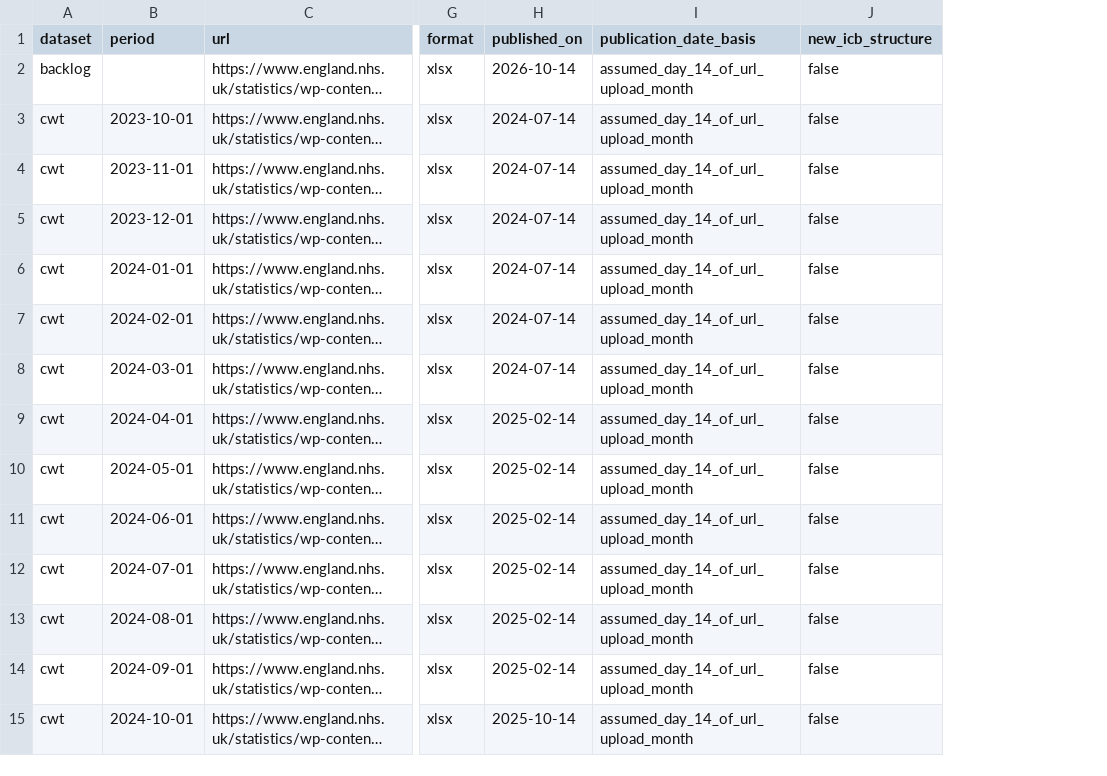
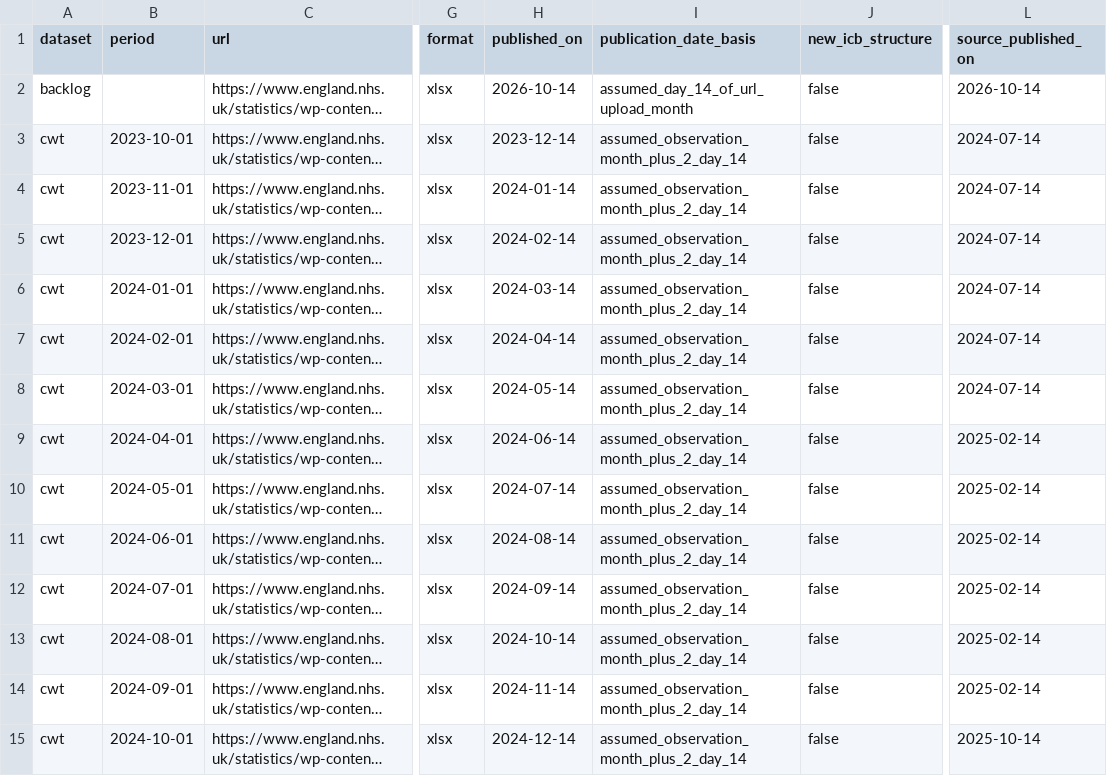
Before and after one commit to sanjayashokbuilds/cancer-clock, a CSV file: docs/source_manifest.csv, drawn as a sheet; only a part is shown, gaps mark what is left out; long unchanged cells end in …; the diff covers the shown part only; the diff names each change by its address in the sheet, - before the commit and + after, or states it on an @@ line.

```diff
--- a/docs/source_manifest.csv
+++ b/docs/source_manifest.csv
+column L (source_published_on), rows 2-15: 2026-10-14 | 2024-07-14 | 2024-07-14 | 2024-07-14 | 2024-07-14 | 2024-07-14 | 2024-07-14 | 2025-02-14 | 2025-02-14 | 2025-02-14 | 2025-02-14 | 2025-02-14 | 2025-02-14 | 2025-10-14
-H3 (published_on): 2024-07-14
+H3 (published_on): 2023-12-14
-I3:I15 (publication_date_basis): assumed_day_14_of_url_upload_month
+I3:I15 (publication_date_basis): assumed_observation_month_plus_2_day_14
-H4 (published_on): 2024-07-14
+H4 (published_on): 2024-01-14
-H5 (published_on): 2024-07-14
+H5 (published_on): 2024-02-14
-H6 (published_on): 2024-07-14
+H6 (published_on): 2024-03-14
-H7 (published_on): 2024-07-14
+H7 (published_on): 2024-04-14
-H8 (published_on): 2024-07-14
+H8 (published_on): 2024-05-14
-H9 (published_on): 2025-02-14
+H9 (published_on): 2024-06-14
-H10 (published_on): 2025-02-14
+H10 (published_on): 2024-07-14
-H11 (published_on): 2025-02-14
+H11 (published_on): 2024-08-14
-H12 (published_on): 2025-02-14
+H12 (published_on): 2024-09-14
-H13 (published_on): 2025-02-14
+H13 (published_on): 2024-10-14
-H14 (published_on): 2025-02-14
+H14 (published_on): 2024-11-14
-H15 (published_on): 2025-10-14
+H15 (published_on): 2024-12-14
```
Also changed, not shown: 105 edited cells elsewhere in this file, data/static/trust_locations.csv, 34 other files.
